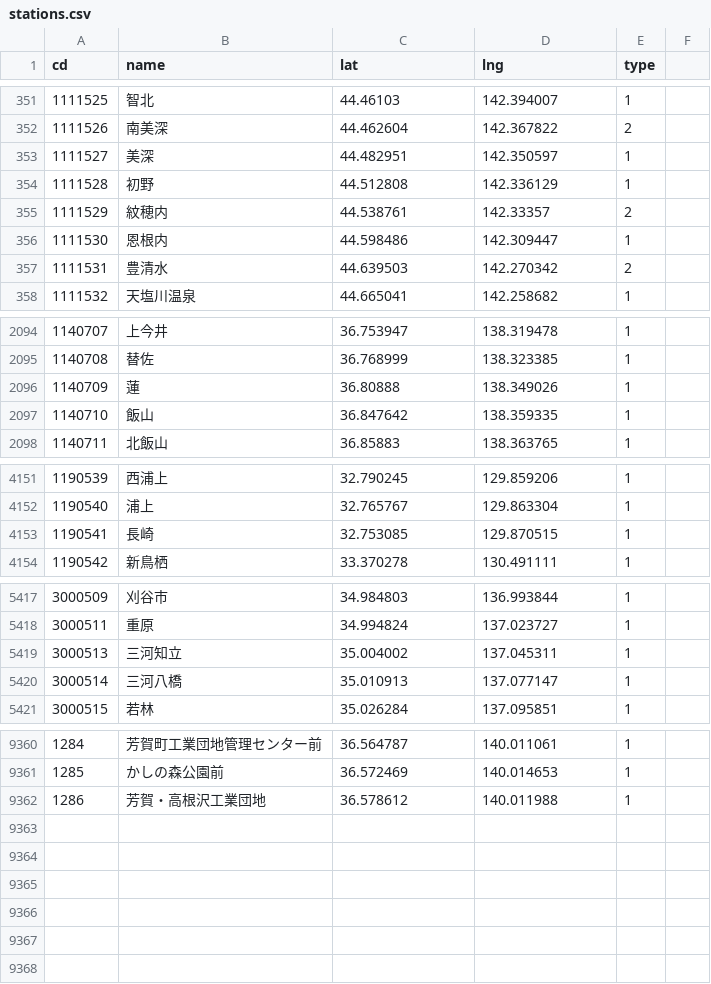
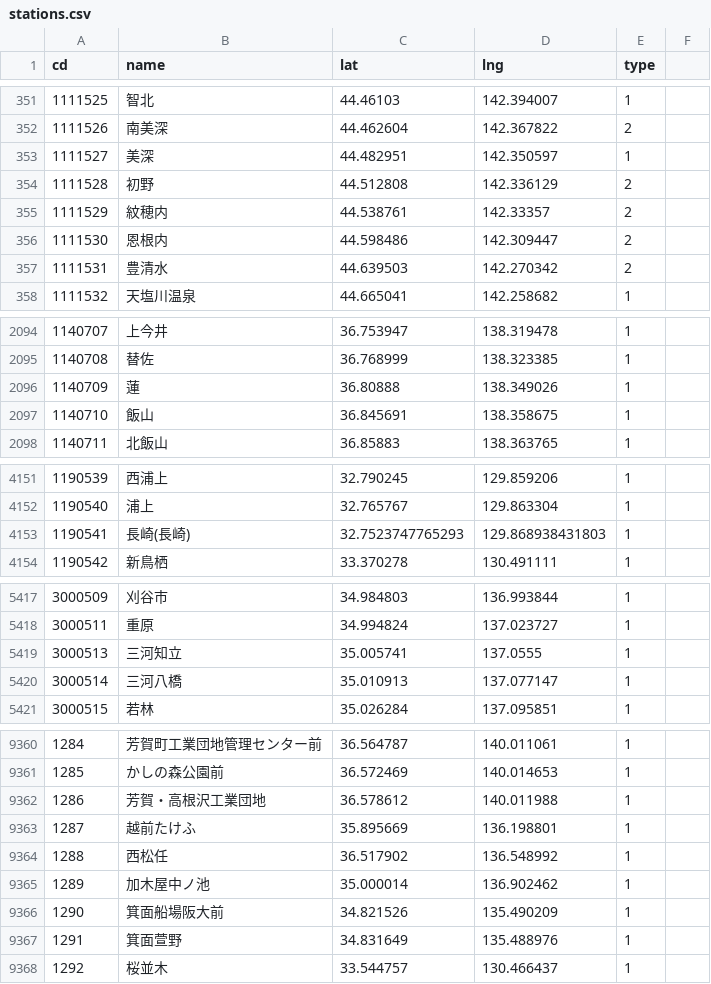
Before and after one commit to 68user/ekimemo-map2, a CSV file: static/map/data/stations.csv, drawn as a sheet; only a part is shown, gaps mark what is left out; the diff covers the shown part only.

```diff
--- a/static/map/data/stations.csv
+++ b/static/map/data/stations.csv
@@ -353,5 +353,5 @@ cd,name,lat,lng,type
 1111527,美深,44.482951,142.350597,1
-1111528,初野,44.512808,142.336129,1
+1111528,初野,44.512808,142.336129,2
 1111529,紋穂内,44.538761,142.33357,2
-1111530,恩根内,44.598486,142.309447,1
+1111530,恩根内,44.598486,142.309447,2
 1111531,豊清水,44.639503,142.270342,2
@@ -2096,3 +2096,3 @@ cd,name,lat,lng,type
 1140709,蓮,36.80888,138.349026,1
-1140710,飯山,36.847642,138.359335,1
+1140710,飯山,36.845691,138.358675,1
 1140711,北飯山,36.85883,138.363765,1
@@ -4152,3 +4152,3 @@ cd,name,lat,lng,type
 1190540,浦上,32.765767,129.863304,1
-1190541,長崎,32.753085,129.870515,1
+1190541,長崎(長崎),32.7523747765293,129.868938431803,1
 1190542,新鳥栖,33.370278,130.491111,1
@@ -5418,3 +5418,3 @@ cd,name,lat,lng,type
 3000511,重原,34.994824,137.023727,1
-3000513,三河知立,35.004002,137.045311,1
+3000513,三河知立,35.005741,137.0555,1
 3000514,三河八橋,35.010913,137.077147,1
@@ -9362 +9362,7 @@ cd,name,lat,lng,type
 1286,芳賀・高根沢工業団地,36.578612,140.011988,1
+1287,越前たけふ,35.895669,136.198801,1
+1288,西松任,36.517902,136.548992,1
+1289,加木屋中ノ池,35.000014,136.902462,1
+1290,箕面船場阪大前,34.821526,135.490209,1
+1291,箕面萱野,34.831649,135.488976,1
+1292,桜並木,33.544757,130.466437,1
```
Also changed, not shown: 7 edited cells elsewhere in this file, 2 other files.
